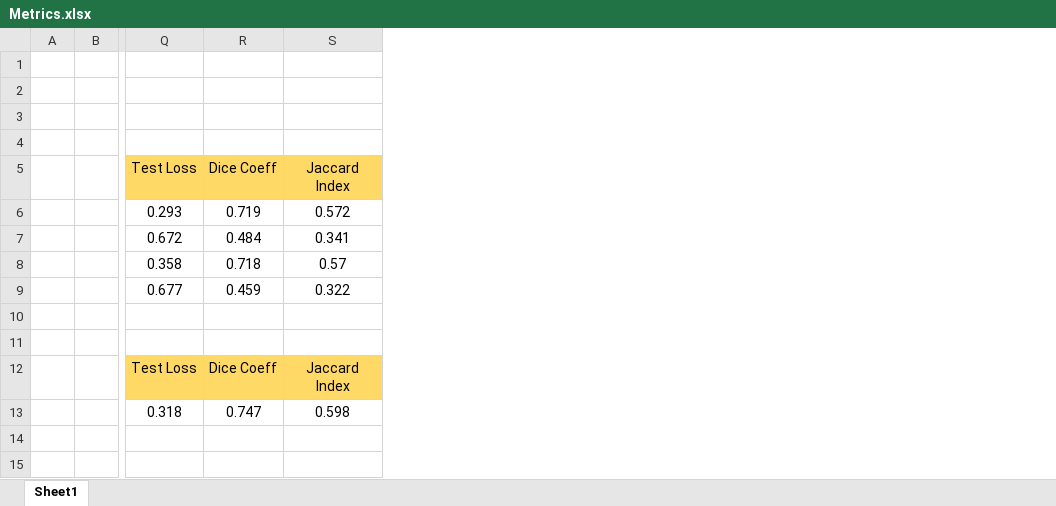
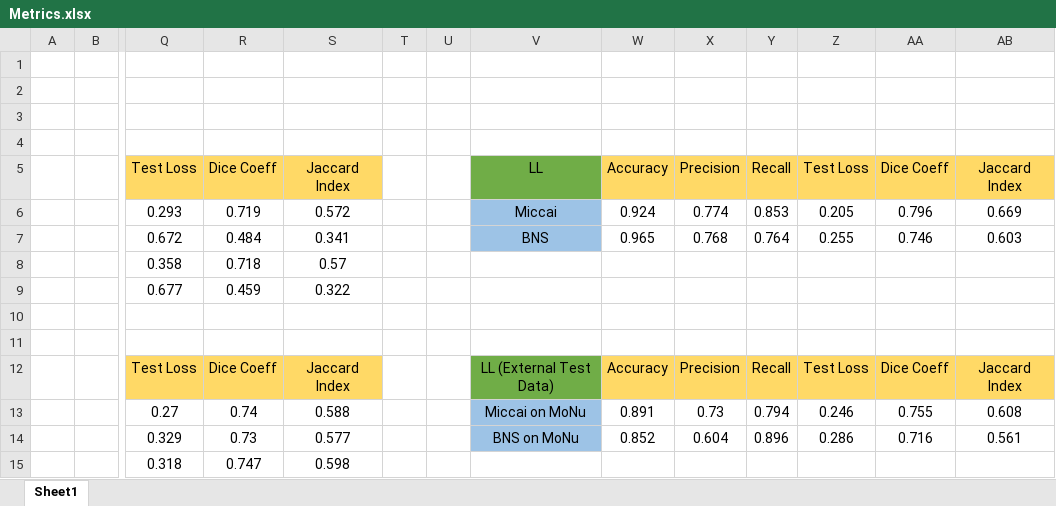
Before and after one commit to MurkoZawa/FedMix, an Excel workbook: Models/Metrics.xlsx, sheet Sheet1, drawn as a sheet; only a part is shown, gaps mark what is left out; values as stored, in another font and other column widths than the file's, no borders; conditional formats not drawn; rows hold the shown columns only; the diff names each change by its address in the sheet, - before the commit and + after, or states it on an @@ line.

```diff
--- a/Models/Metrics.xlsx (sheet Sheet1)
+++ b/Models/Metrics.xlsx (sheet Sheet1)
+column T, empty
+column U, empty
+column V, rows 5-12: LL | Miccai | BNS |  |  |  |  | LL (External Test Data)
+column W, rows 5-12: Accuracy | 0.924 | 0.965 |  |  |  |  | Accuracy
+column X, rows 5-12: Precision | 0.774 | 0.768 |  |  |  |  | Precision
+column Y, rows 5-12: Recall | 0.853 | 0.764 |  |  |  |  | Recall
+column Z, rows 5-12: Test Loss | 0.205 | 0.255 |  |  |  |  | Test Loss
+column AA, rows 5-12: Dice Coeff | 0.796 | 0.746 |  |  |  |  | Dice Coeff
+column AB, rows 5-12: Jaccard Index | 0.669 | 0.603 |  |  |  |  | Jaccard Index
+row 13:  |  | 0.27 | 0.74 | 0.588 |  |  | Miccai on MoNu | 0.891 | 0.73 | 0.794 | 0.246 | 0.755 | 0.608
+row 14:  |  | 0.329 | 0.73 | 0.577 |  |  | BNS on MoNu | 0.852 | 0.604 | 0.896 | 0.286 | 0.716 | 0.561
```
Also changed, not shown: 27 other files.
